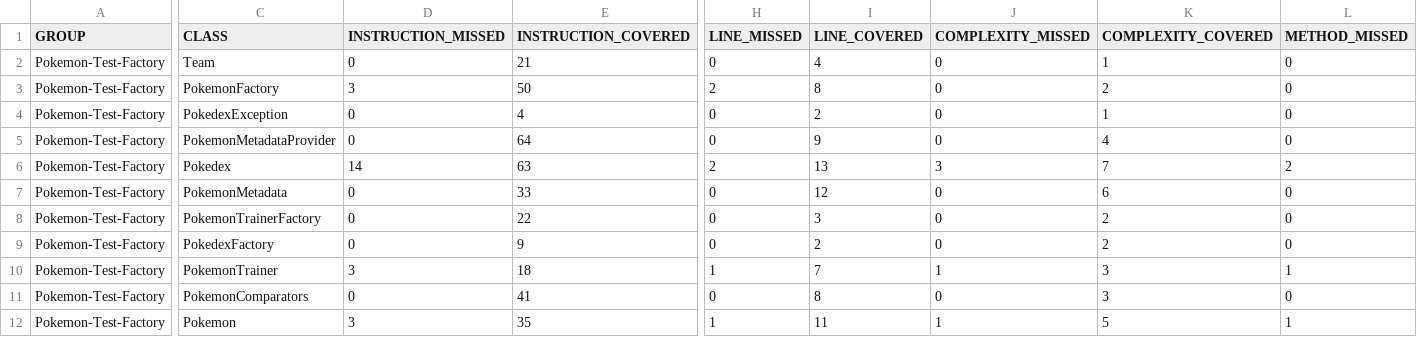
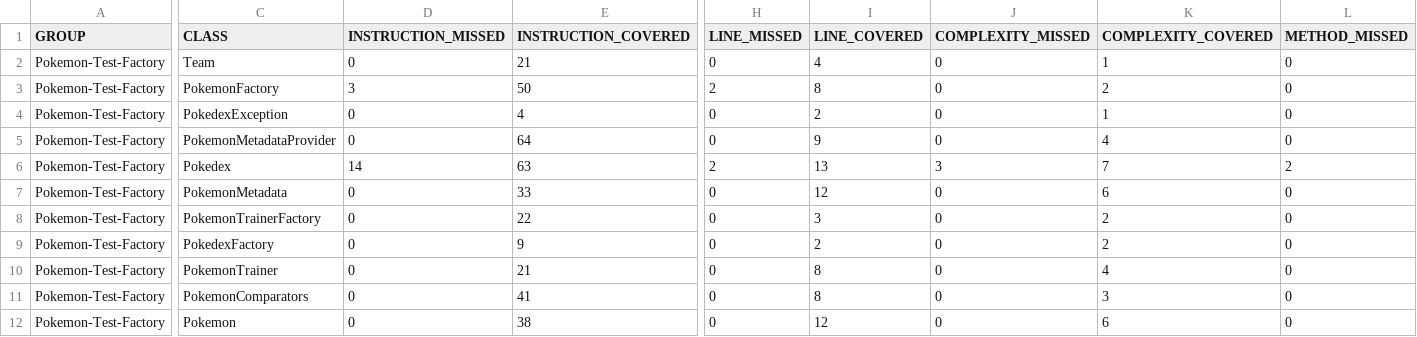
Before and after one commit to Mustapha-Kdb/ceri-m1-techniques-de-test, a CSV file: target/site/jacoco/jacoco.csv, drawn as a sheet; only a part is shown, gaps mark what is left out; the diff covers the shown part only; the diff names each change by its address in the sheet, - before the commit and + after, or states it on an @@ line.

```diff
--- a/target/site/jacoco/jacoco.csv
+++ b/target/site/jacoco/jacoco.csv
-D10 (INSTRUCTION_MISSED): 3
+D10 (INSTRUCTION_MISSED): 0
-E10 (INSTRUCTION_COVERED): 18
+E10 (INSTRUCTION_COVERED): 21
-H10 (LINE_MISSED): 1
+H10 (LINE_MISSED): 0
-I10 (LINE_COVERED): 7
+I10 (LINE_COVERED): 8
-J10 (COMPLEXITY_MISSED): 1
+J10 (COMPLEXITY_MISSED): 0
-K10 (COMPLEXITY_COVERED): 3
+K10 (COMPLEXITY_COVERED): 4
-L10 (METHOD_MISSED): 1
+L10 (METHOD_MISSED): 0
-D12 (INSTRUCTION_MISSED): 3
+D12 (INSTRUCTION_MISSED): 0
-E12 (INSTRUCTION_COVERED): 35
+E12 (INSTRUCTION_COVERED): 38
-H12 (LINE_MISSED): 1
+H12 (LINE_MISSED): 0
-I12 (LINE_COVERED): 11
+I12 (LINE_COVERED): 12
-J12 (COMPLEXITY_MISSED): 1
+J12 (COMPLEXITY_MISSED): 0
-K12 (COMPLEXITY_COVERED): 5
+K12 (COMPLEXITY_COVERED): 6
-L12 (METHOD_MISSED): 1
+L12 (METHOD_MISSED): 0
```
Also changed, not shown: 2 edited cells elsewhere in this file, 35 other files.
